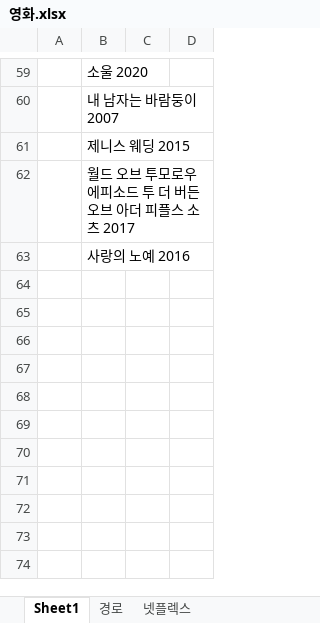
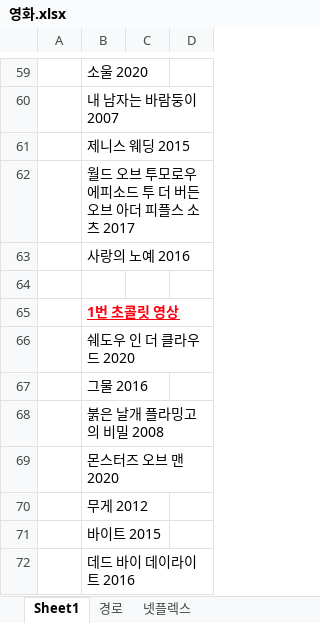
Before and after one commit to kimdaehee5609/BOOK, an Excel workbook: 영화/영화.xlsx, sheet Sheet1, drawn as a sheet; only a part is shown, gaps mark what is left out; values as stored, in another font and other column widths than the file's, no borders; the diff names each change by its address in the sheet, - before the commit and + after, or states it on an @@ line.

Commit message:
영화 정리

```diff
--- a/영화/영화.xlsx (sheet Sheet1)
+++ b/영화/영화.xlsx (sheet Sheet1)
+row 64: (empty)
+row 65:  | 1번 초콜릿 영상
+row 66:  | 쉐도우 인 더 클라우드 2020
+row 67:  | 그물 2016
+row 68:  | 붉은 날개 플라밍고의 비밀 2008
+row 69:  | 몬스터즈 오브 맨 2020
+row 70:  | 무게 2012
+row 71:  | 바이트 2015
+row 72:  | 데드 바이 데이라이트 2016
```
